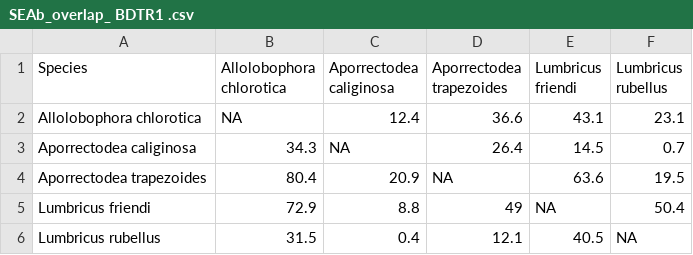
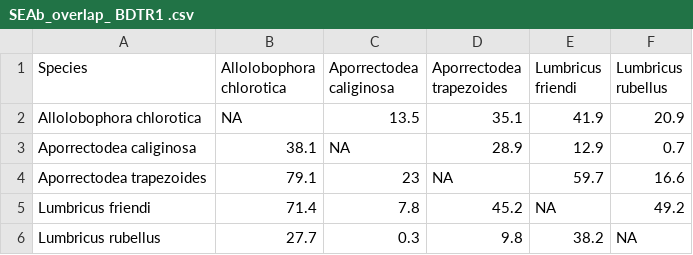
Before and after one commit to GenChangHSU/2022_Earthworm_Stable_Isotope_Niche, a CSV file: Output/Data_clean/SEAb_overlap_ BDTR1 .csv, drawn as a sheet.

```diff
--- a/Output/Data_clean/SEAb_overlap_ BDTR1 .csv
+++ b/Output/Data_clean/SEAb_overlap_ BDTR1 .csv
@@ -1,6 +1,6 @@
 Species,Allolobophora chlorotica,Aporrectodea caliginosa,Aporrectodea trapezoides,Lumbricus friendi,Lumbricus rubellus
-Allolobophora chlorotica,NA,12.4,36.6,43.1,23.1
-Aporrectodea caliginosa,34.3,NA,26.4,14.5,0.7
-Aporrectodea trapezoides,80.4,20.9,NA,63.6,19.5
-Lumbricus friendi,72.9,8.8,49,NA,50.4
-Lumbricus rubellus,31.5,0.4,12.1,40.5,NA
+Allolobophora chlorotica,NA,13.5,35.1,41.9,20.9
+Aporrectodea caliginosa,38.1,NA,28.9,12.9,0.7
+Aporrectodea trapezoides,79.1,23,NA,59.7,16.6
+Lumbricus friendi,71.4,7.8,45.2,NA,49.2
+Lumbricus rubellus,27.7,0.3,9.8,38.2,NA
```
Also changed, not shown: Output/Data_clean/SEAb.csv, Output/Data_clean/SEAb_overlap_ BDTR2 .csv, 41 other files.
